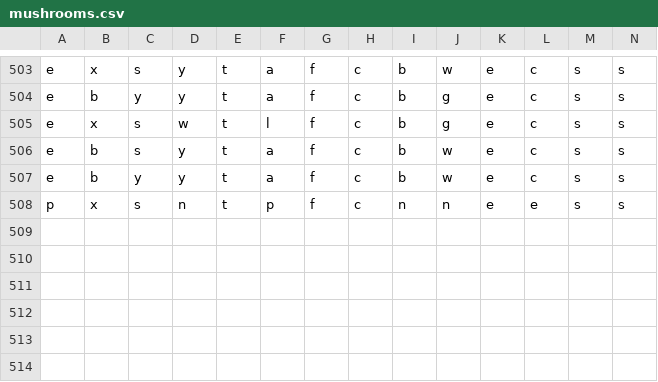
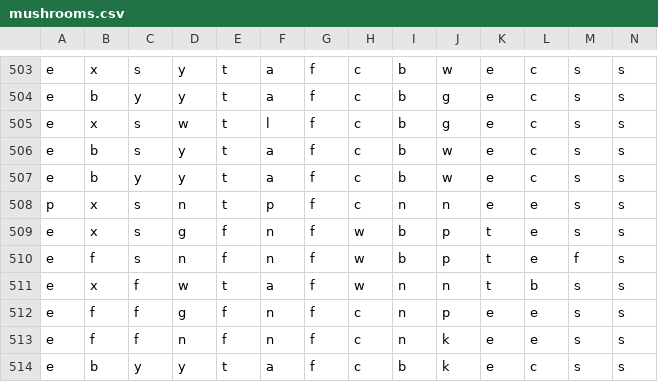
Before and after one commit to 6znj/Edibility-Predictor, a CSV file: mushrooms.csv, drawn as a sheet; only a part is shown, gaps mark what is left out; rows hold the shown columns only; the diff names each change by its address in the sheet, - before the commit and + after, or states it on an @@ line.

```diff
--- a/mushrooms.csv
+++ b/mushrooms.csv
+row 509: e | x | s | g | f | n | f | w | b | p | t | e | s | s
+row 510: e | f | s | n | f | n | f | w | b | p | t | e | f | s
+row 511: e | x | f | w | t | a | f | w | n | n | t | b | s | s
+row 512: e | f | f | g | f | n | f | c | n | p | e | e | s | s
+row 513: e | f | f | n | f | n | f | c | n | k | e | e | s | s
+row 514: e | b | y | y | t | a | f | c | b | k | e | c | s | s
```
